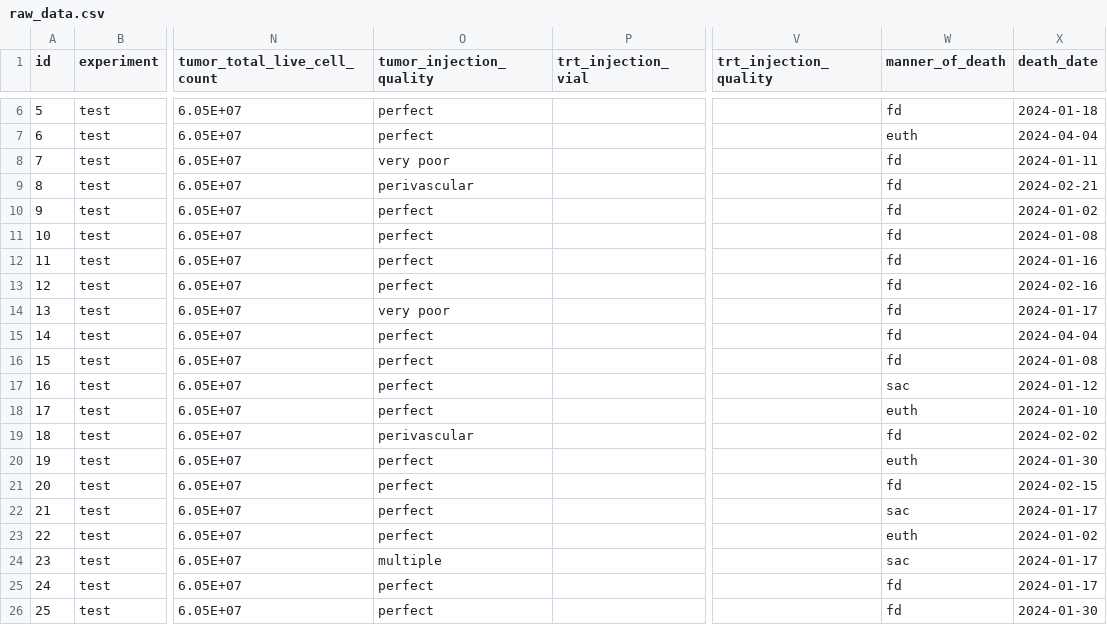
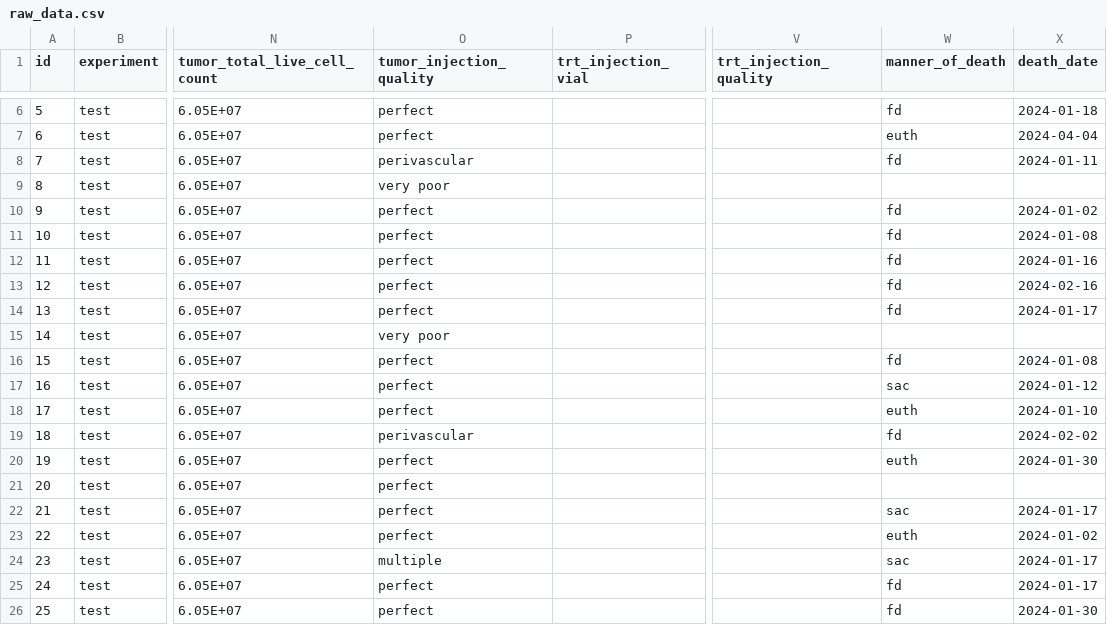
Before and after one commit to mmccoy-01/bioluminescent_imaging_experimental_template, a CSV file: data/raw/raw_data.csv, drawn as a sheet; only a part is shown, gaps mark what is left out; the diff names each change by its address in the sheet, - before the commit and + after, or states it on an @@ line.

```diff
--- a/data/raw/raw_data.csv
+++ b/data/raw/raw_data.csv
-O8 (tumor_injection_quality): very poor
+O8 (tumor_injection_quality): perivascular
-O9 (tumor_injection_quality): perivascular
+O9 (tumor_injection_quality): very poor
-W9 (manner_of_death): fd
+W9 (manner_of_death): (empty)
-X9 (death_date): 2024-02-21
+X9 (death_date): (empty)
-O14 (tumor_injection_quality): very poor
+O14 (tumor_injection_quality): perfect
-O15 (tumor_injection_quality): perfect
+O15 (tumor_injection_quality): very poor
-W15 (manner_of_death): fd
+W15 (manner_of_death): (empty)
-X15 (death_date): 2024-04-04
+X15 (death_date): (empty)
-W21 (manner_of_death): fd
+W21 (manner_of_death): (empty)
-X21 (death_date): 2024-02-15
+X21 (death_date): (empty)
```
Also changed, not shown: data/processed/current_mice_data.csv, data/processed/processed_data.csv, 1 other file.
